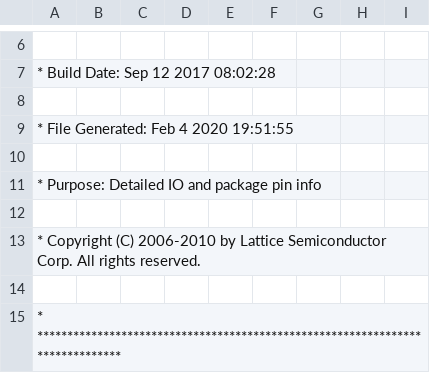
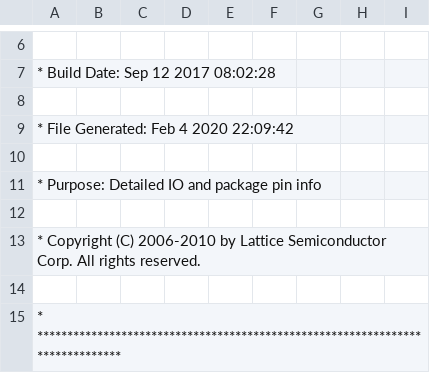
Before and after one commit to Roboy/iceboard, a CSV file: software/testBoard/template_Implmnt/sbt/outputs/packer/TinyFPGA_B_pin_table.CSV, drawn as a sheet; only a part is shown, gaps mark what is left out.

```diff
--- a/software/testBoard/template_Implmnt/sbt/outputs/packer/TinyFPGA_B_pin_table.CSV
+++ b/software/testBoard/template_Implmnt/sbt/outputs/packer/TinyFPGA_B_pin_table.CSV
@@ -8,3 +8,3 @@
 
-* File Generated:     Feb 4 2020 19:51:55
+* File Generated:     Feb 4 2020 22:09:42
 
```
Also changed, not shown: 50 other files.
